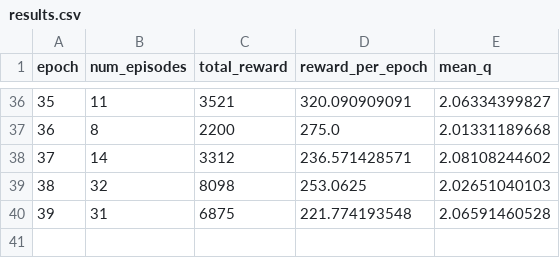
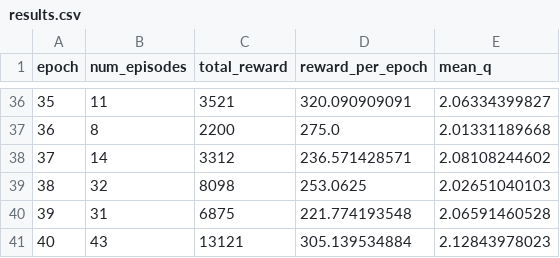
Before and after one commit to peterzcc/deep_q_rl, a CSV file: deep_q_rl/superbreakout_11-11-14-00_0p00025_0p99/results.csv, drawn as a sheet; only a part is shown, gaps mark what is left out; the diff names each change by its address in the sheet, - before the commit and + after, or states it on an @@ line.

```diff
--- a/deep_q_rl/superbreakout_11-11-14-00_0p00025_0p99/results.csv
+++ b/deep_q_rl/superbreakout_11-11-14-00_0p00025_0p99/results.csv
+row 41: 40 | 43 | 13121 | 305.139534884 | 2.12843978023
```
Also changed, not shown: deep_q_rl/superbreakout_11-11-14-00_0p00025_0p99/learning.csv, 6 other files.
